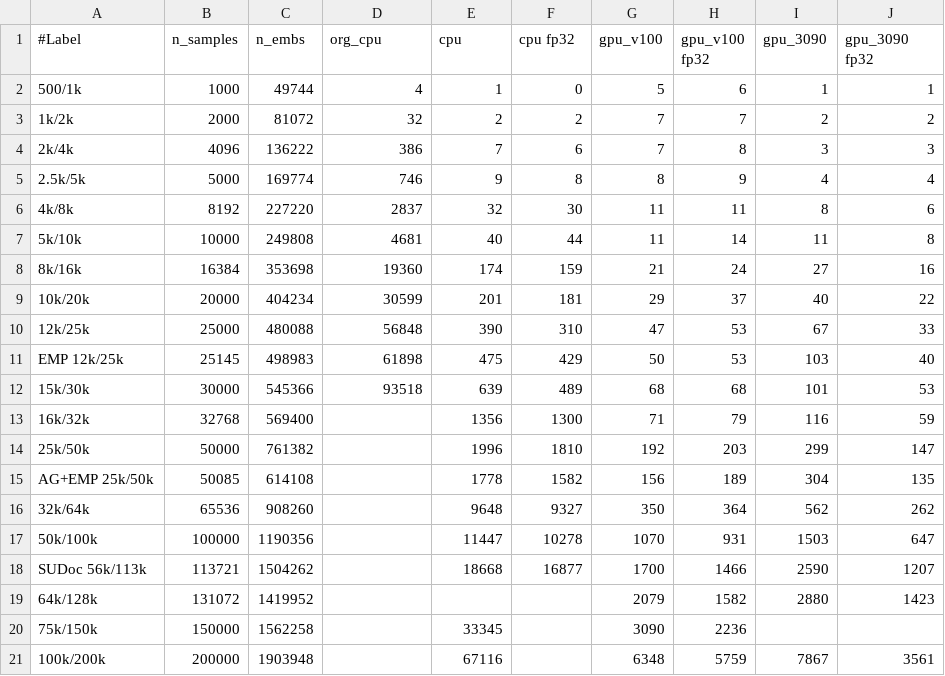
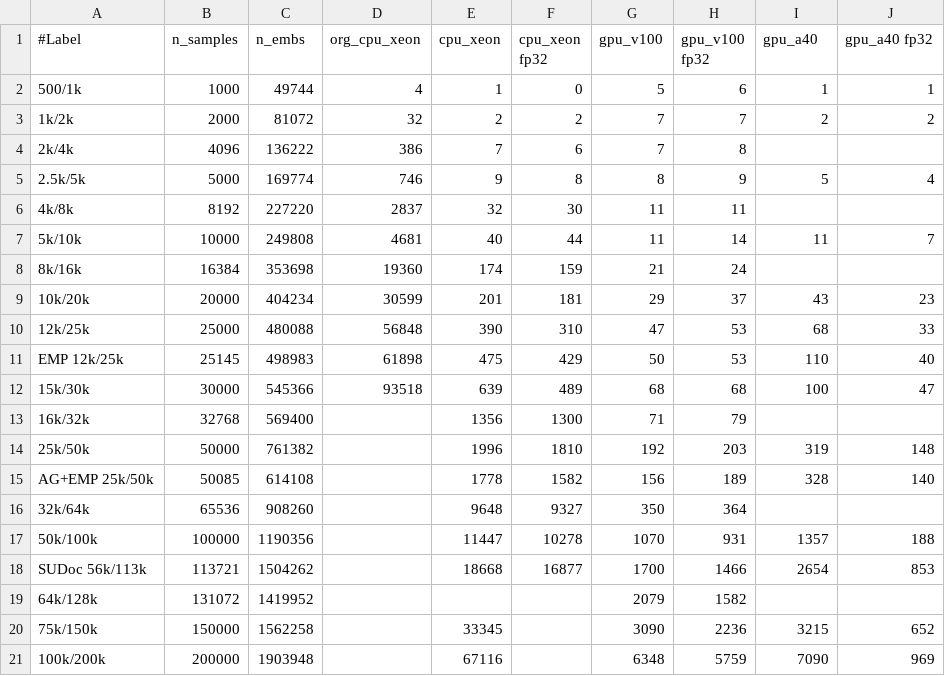
Before and after one commit to sfiligoi/unifrac, a CSV file: benchmarks/summary_uw.csv, drawn as a sheet; only a part is shown; the diff covers the shown part only.

Commit message:
Use A40 instead of 3090 for summary

```diff
--- a/benchmarks/summary_uw.csv
+++ b/benchmarks/summary_uw.csv
@@ -1,21 +1,21 @@
-#Label,n_samples,n_embs,org_cpu,cpu,cpu fp32,gpu_v100,gpu_v100 fp32,gpu_3090,gpu_3090 fp32
+#Label,n_samples,n_embs,org_cpu_xeon,cpu_xeon,cpu_xeon fp32,gpu_v100,gpu_v100 fp32,gpu_a40,gpu_a40 fp32
 500/1k,1000,49744,4,1,0,5,6,1,1
 1k/2k,2000,81072,32,2,2,7,7,2,2
-2k/4k,4096,136222,386,7,6,7,8,3,3
-2.5k/5k,5000,169774,746,9,8,8,9,4,4
-4k/8k,8192,227220,2837,32,30,11,11,8,6
-5k/10k,10000,249808,4681,40,44,11,14,11,8
-8k/16k,16384,353698,19360,174,159,21,24,27,16
-10k/20k,20000,404234,30599,201,181,29,37,40,22
-12k/25k,25000,480088,56848,390,310,47,53,67,33
-EMP 12k/25k,25145,498983,61898,475,429,50,53,103,40
-15k/30k,30000,545366,93518,639,489,68,68,101,53
-16k/32k,32768,569400,,1356,1300,71,79,116,59
-25k/50k,50000,761382,,1996,1810,192,203,299,147
-AG+EMP 25k/50k,50085,614108,,1778,1582,156,189,304,135
-32k/64k,65536,908260,,9648,9327,350,364,562,262
-50k/100k,100000,1190356,,11447,10278,1070,931,1503,647
-SUDoc 56k/113k,113721,1504262,,18668,16877,1700,1466,2590,1207
-64k/128k,131072,1419952,,,,2079,1582,2880,1423
-75k/150k,150000,1562258,,33345,,3090,2236,,
-100k/200k,200000,1903948,,67116,,6348,5759,7867,3561
+2k/4k,4096,136222,386,7,6,7,8,,
+2.5k/5k,5000,169774,746,9,8,8,9,5,4
+4k/8k,8192,227220,2837,32,30,11,11,,
+5k/10k,10000,249808,4681,40,44,11,14,11,7
+8k/16k,16384,353698,19360,174,159,21,24,,
+10k/20k,20000,404234,30599,201,181,29,37,43,23
+12k/25k,25000,480088,56848,390,310,47,53,68,33
+EMP 12k/25k,25145,498983,61898,475,429,50,53,110,40
+15k/30k,30000,545366,93518,639,489,68,68,100,47
+16k/32k,32768,569400,,1356,1300,71,79,,
+25k/50k,50000,761382,,1996,1810,192,203,319,148
+AG+EMP 25k/50k,50085,614108,,1778,1582,156,189,328,140
+32k/64k,65536,908260,,9648,9327,350,364,,
+50k/100k,100000,1190356,,11447,10278,1070,931,1357,188
+SUDoc 56k/113k,113721,1504262,,18668,16877,1700,1466,2654,853
+64k/128k,131072,1419952,,,,2079,1582,,
+75k/150k,150000,1562258,,33345,,3090,2236,3215,652
+100k/200k,200000,1903948,,67116,,6348,5759,7090,969
```
Also changed, not shown: 6 edited cells elsewhere in this file, benchmarks/summary_uw_f.csv, benchmarks_combined/scaling_summary_uw.csv, 13 other files.
